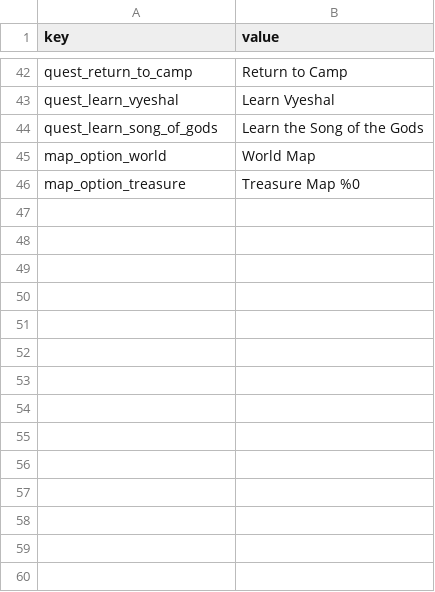
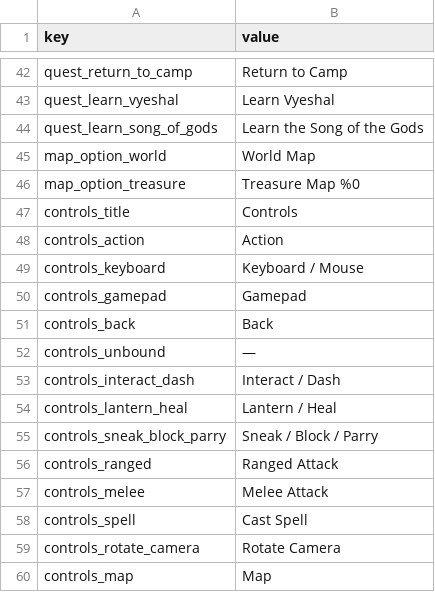
Before and after one commit to PocketwatchGames/hike, a TSV file: resources/localization/english.tsv, drawn as a sheet; only a part is shown, gaps mark what is left out; the diff names each change by its address in the sheet, - before the commit and + after, or states it on an @@ line.

Commit message:
controller help screen

```diff
--- a/resources/localization/english.tsv
+++ b/resources/localization/english.tsv
+row 47: controls_title | Controls
+row 48: controls_action | Action
+row 49: controls_keyboard | Keyboard / Mouse
+row 50: controls_gamepad | Gamepad
+row 51: controls_back | Back
+row 52: controls_unbound | —
+row 53: controls_interact_dash | Interact / Dash
+row 54: controls_lantern_heal | Lantern / Heal
+row 55: controls_sneak_block_parry | Sneak / Block / Parry
+row 56: controls_ranged | Ranged Attack
+row 57: controls_melee | Melee Attack
+row 58: controls_spell | Cast Spell
+row 59: controls_rotate_camera | Rotate Camera
+row 60: controls_map | Map
```
Also changed, not shown: 19 other files.
